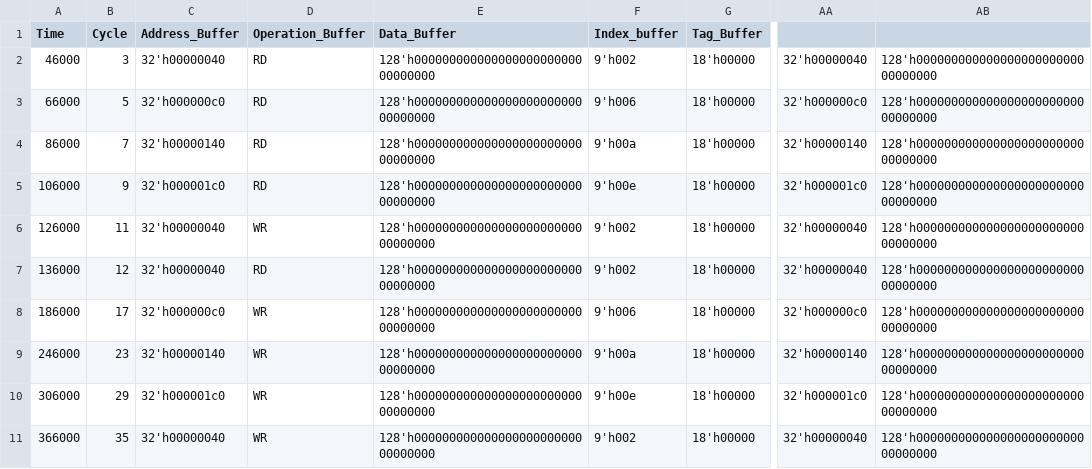
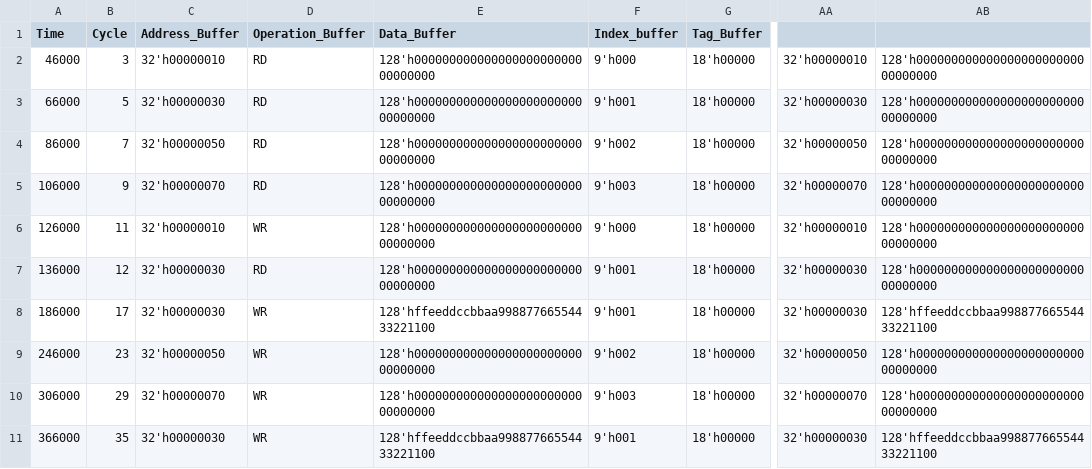
Before and after one commit to avarun7/RAVE-II, a CSV file: rtl/frontend/DIR_BANK_ODD.csv, drawn as a sheet; only a part is shown, gaps mark what is left out; the diff names each change by its address in the sheet, - before the commit and + after, or states it on an @@ line.

```diff
--- a/rtl/frontend/DIR_BANK_ODD.csv
+++ b/rtl/frontend/DIR_BANK_ODD.csv
-C2 (Address_Buffer): 32'h00000040
+C2 (Address_Buffer): 32'h00000010
-F2 (Index_buffer): 9'h002
+F2 (Index_buffer): 9'h000
-AA2: 32'h00000040
+AA2: 32'h00000010
-C3 (Address_Buffer): 32'h000000c0
+C3 (Address_Buffer): 32'h00000030
-F3 (Index_buffer): 9'h006
+F3 (Index_buffer): 9'h001
-AA3: 32'h000000c0
+AA3: 32'h00000030
-C4 (Address_Buffer): 32'h00000140
+C4 (Address_Buffer): 32'h00000050
-F4 (Index_buffer): 9'h00a
+F4 (Index_buffer): 9'h002
-AA4: 32'h00000140
+AA4: 32'h00000050
-C5 (Address_Buffer): 32'h000001c0
+C5 (Address_Buffer): 32'h00000070
-F5 (Index_buffer): 9'h00e
+F5 (Index_buffer): 9'h003
-AA5: 32'h000001c0
+AA5: 32'h00000070
-C6 (Address_Buffer): 32'h00000040
+C6 (Address_Buffer): 32'h00000010
-F6 (Index_buffer): 9'h002
+F6 (Index_buffer): 9'h000
-AA6: 32'h00000040
+AA6: 32'h00000010
-C7 (Address_Buffer): 32'h00000040
+C7 (Address_Buffer): 32'h00000030
-F7 (Index_buffer): 9'h002
+F7 (Index_buffer): 9'h001
-AA7: 32'h00000040
+AA7: 32'h00000030
-C8 (Address_Buffer): 32'h000000c0
+C8 (Address_Buffer): 32'h00000030
-E8 (Data_Buffer): 128'h00000000000000000000000000000000
+E8 (Data_Buffer): 128'hffeeddccbbaa99887766554433221100
-F8 (Index_buffer): 9'h006
+F8 (Index_buffer): 9'h001
-AA8: 32'h000000c0
+AA8: 32'h00000030
-AB8: 128'h00000000000000000000000000000000
+AB8: 128'hffeeddccbbaa99887766554433221100
-C9 (Address_Buffer): 32'h00000140
+C9 (Address_Buffer): 32'h00000050
-F9 (Index_buffer): 9'h00a
+F9 (Index_buffer): 9'h002
-AA9: 32'h00000140
+AA9: 32'h00000050
-C10 (Address_Buffer): 32'h000001c0
+C10 (Address_Buffer): 32'h00000070
-F10 (Index_buffer): 9'h00e
+F10 (Index_buffer): 9'h003
-AA10: 32'h000001c0
+AA10: 32'h00000070
-C11 (Address_Buffer): 32'h00000040
+C11 (Address_Buffer): 32'h00000030
-E11 (Data_Buffer): 128'h00000000000000000000000000000000
+E11 (Data_Buffer): 128'hffeeddccbbaa99887766554433221100
-F11 (Index_buffer): 9'h002
+F11 (Index_buffer): 9'h001
-AA11: 32'h00000040
+AA11: 32'h00000030
-AB11: 128'h00000000000000000000000000000000
+AB11: 128'hffeeddccbbaa99887766554433221100
```
Also changed, not shown: rtl/frontend/DIR_BANK_EVEN.csv, rtl/frontend/I$_BANK_EVEN.csv, 5 other files.
